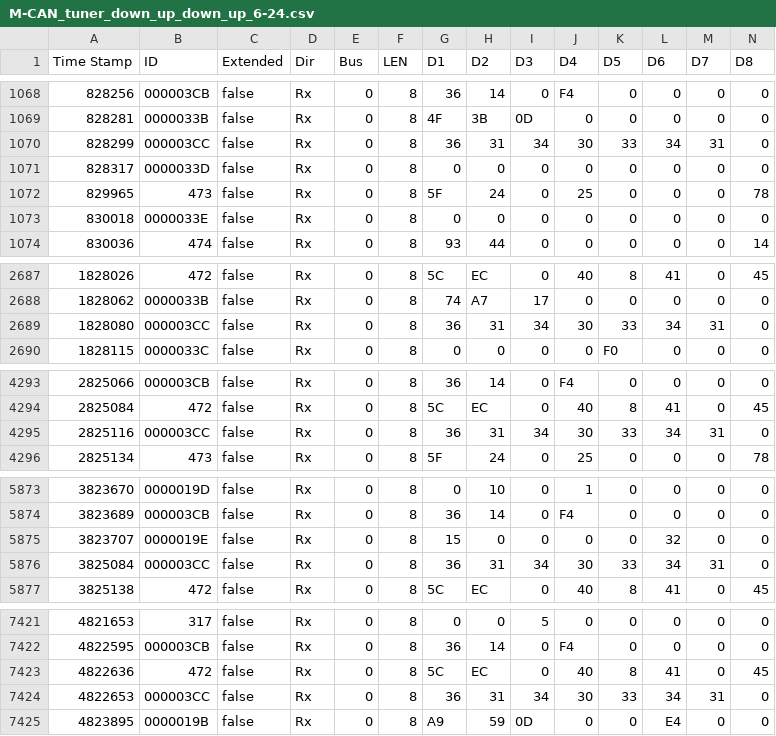
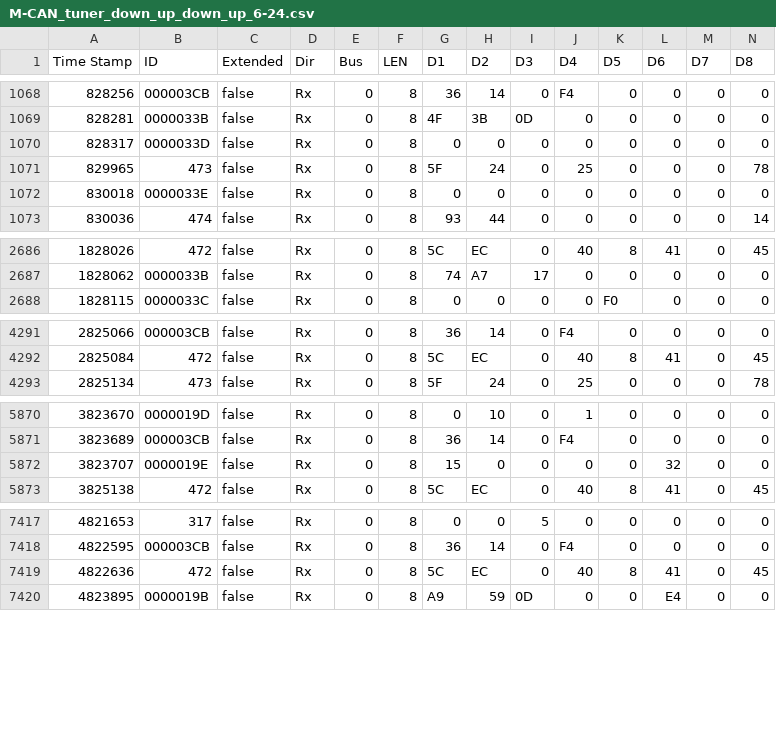
Before and after one commit to tylerharvey/Ioniq5_CAN, a CSV file: CAN_logs/car_buttons/M-CAN_tuner_down_up_down_up_6-24.csv, drawn as a sheet; only a part is shown, gaps mark what is left out; the diff covers the shown part only; the diff names each change by its address in the sheet, - before the commit and + after, or states it on an @@ line.

```diff
--- a/CAN_logs/car_buttons/M-CAN_tuner_down_up_down_up_6-24.csv
+++ b/CAN_logs/car_buttons/M-CAN_tuner_down_up_down_up_6-24.csv
-row 1070: 828299 | 000003CC | false | Rx | 0 | 8 | 36 | 31 | 34 | 30 | 33 | 34 | 31 | 0
-row 2689: 1828080 | 000003CC | false | Rx | 0 | 8 | 36 | 31 | 34 | 30 | 33 | 34 | 31 | 0
-row 4295: 2825116 | 000003CC | false | Rx | 0 | 8 | 36 | 31 | 34 | 30 | 33 | 34 | 31 | 0
-row 5876: 3825084 | 000003CC | false | Rx | 0 | 8 | 36 | 31 | 34 | 30 | 33 | 34 | 31 | 0
-row 7424: 4822653 | 000003CC | false | Rx | 0 | 8 | 36 | 31 | 34 | 30 | 33 | 34 | 31 | 0
```
Also changed, not shown: 7 removed rows elsewhere in this file, CAN_logs/WiCAN_MITM/M-CAN_MITM_ill_bing.csv, CAN_logs/WiCAN_MITM/M-CAN_MITM_ill_uuuuuuuu.csv, 46 other files.
